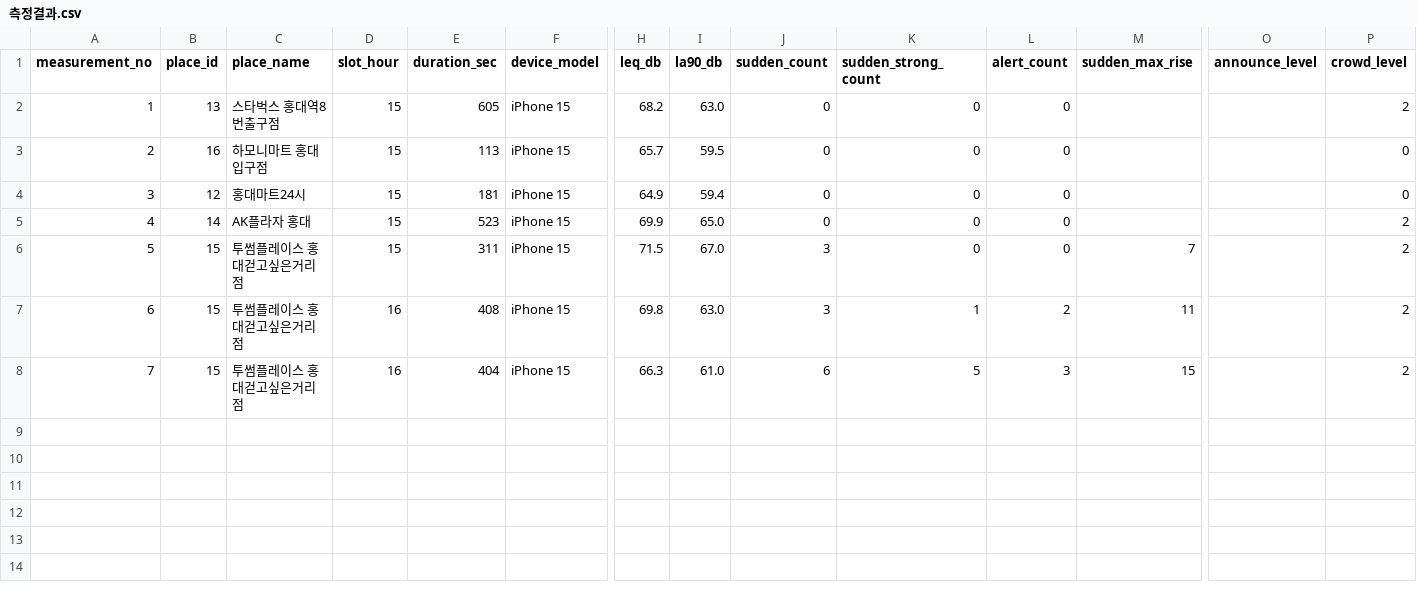
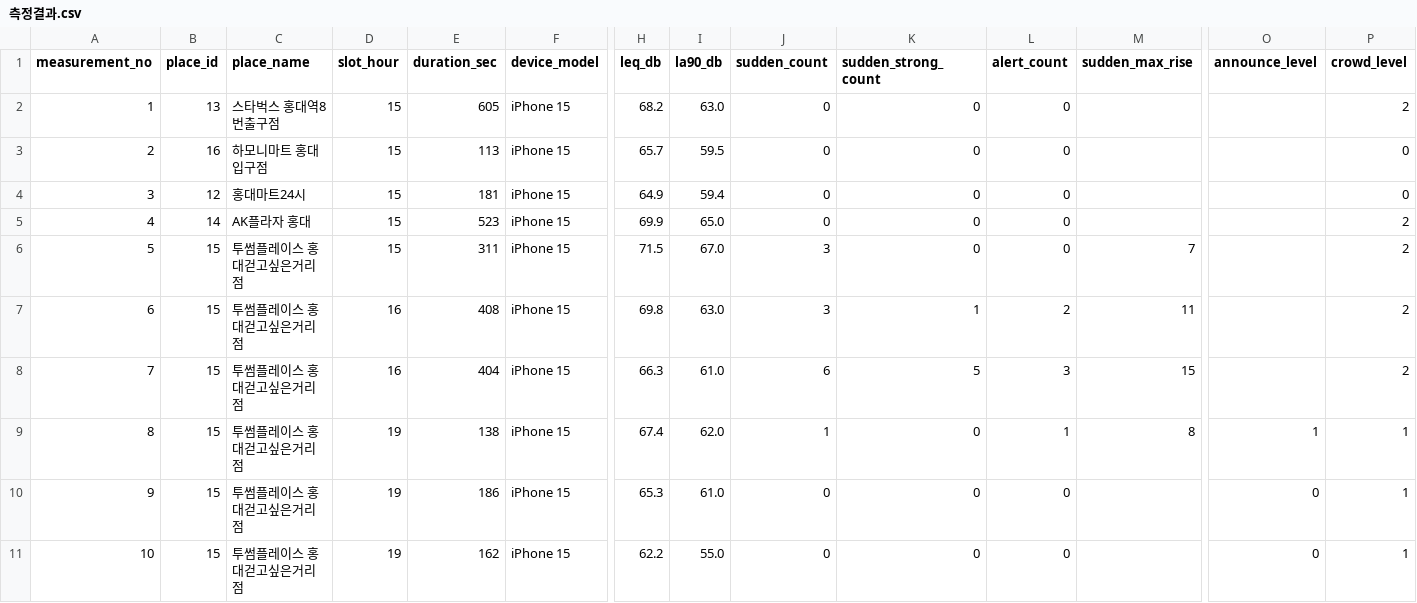
Before and after one commit to Jisub24/calm-map, a CSV file: analysis/측정결과.csv, drawn as a sheet; only a part is shown, gaps mark what is left out; rows hold the shown columns only; the diff names each change by its address in the sheet, - before the commit and + after, or states it on an @@ line.

```diff
--- a/analysis/측정결과.csv
+++ b/analysis/측정결과.csv
+row 9: 8 | 15 | 투썸플레이스 홍대걷고싶은거리점 | 19 | 138 | iPhone 15 | 67.4 | 62.0 | 1 | 0 | 1 | 8 | 1 | 1
+row 10: 9 | 15 | 투썸플레이스 홍대걷고싶은거리점 | 19 | 186 | iPhone 15 | 65.3 | 61.0 | 0 | 0 | 0 |  | 0 | 1
+row 11: 10 | 15 | 투썸플레이스 홍대걷고싶은거리점 | 19 | 162 | iPhone 15 | 62.2 | 55.0 | 0 | 0 | 0 |  | 0 | 1
```
Also changed, not shown: analysis/측정기록.csv, 6 other files.
